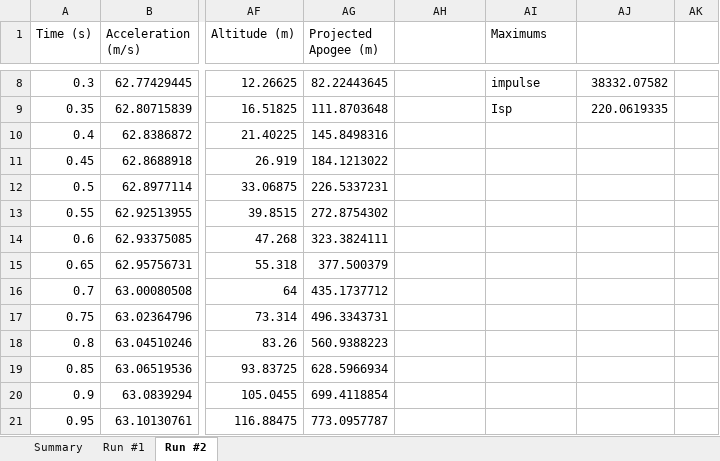
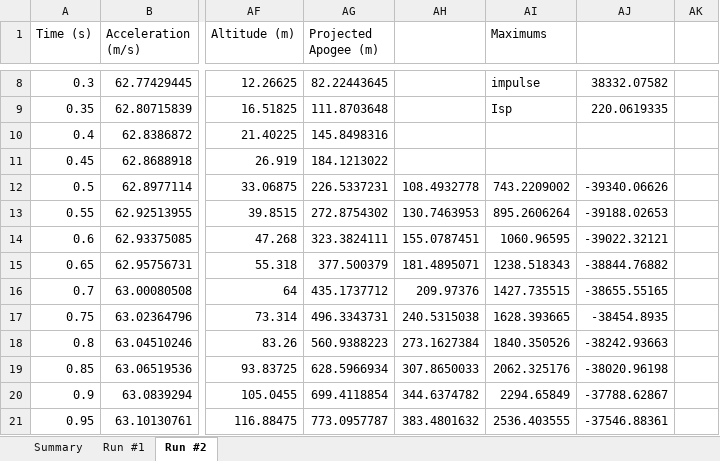
Before and after one commit to UAH-IREC/IREC-ROCSIM, an Excel workbook: Output/sim 27-Oct-2017 16-31-27.xlsx, sheet Run #2, drawn as a sheet; only a part is shown, gaps mark what is left out; values as stored, in another font and other column widths than the file's, no borders; charts and pictures not drawn; the diff covers the shown part only; the diff names each change by its address in the sheet, - before the commit and + after, or states it on an @@ line.

Commit message:
outputs

```diff
--- a/Output/sim 27-Oct-2017 16-31-27.xlsx (sheet Run #2)
+++ b/Output/sim 27-Oct-2017 16-31-27.xlsx (sheet Run #2)
-AH12: (empty)
+AH12: 108.4932778
-AI12 (Maximums): (empty)
+AI12 (Maximums): 743.2209002
-AJ12: (empty)
+AJ12: -39340.06626
-AH13: (empty)
+AH13: 130.7463953
-AI13 (Maximums): (empty)
+AI13 (Maximums): 895.2606264
-AJ13: (empty)
+AJ13: -39188.02653
-AH14: (empty)
+AH14: 155.0787451
-AI14 (Maximums): (empty)
+AI14 (Maximums): 1060.96595
-AJ14: (empty)
+AJ14: -39022.32121
-AH15: (empty)
+AH15: 181.4895071
-AI15 (Maximums): (empty)
+AI15 (Maximums): 1238.518343
-AJ15: (empty)
+AJ15: -38844.76882
-AH16: (empty)
+AH16: 209.97376
-AI16 (Maximums): (empty)
+AI16 (Maximums): 1427.735515
-AJ16: (empty)
+AJ16: -38655.55165
-AH17: (empty)
+AH17: 240.5315038
-AI17 (Maximums): (empty)
+AI17 (Maximums): 1628.393665
-AJ17: (empty)
+AJ17: -38454.8935
-AH18: (empty)
+AH18: 273.1627384
-AI18 (Maximums): (empty)
+AI18 (Maximums): 1840.350526
-AJ18: (empty)
+AJ18: -38242.93663
-AH19: (empty)
+AH19: 307.8650033
-AI19 (Maximums): (empty)
+AI19 (Maximums): 2062.325176
-AJ19: (empty)
+AJ19: -38020.96198
-AH20: (empty)
+AH20: 344.6374782
-AI20 (Maximums): (empty)
+AI20 (Maximums): 2294.65849
-AJ20: (empty)
+AJ20: -37788.62867
-AH21: (empty)
+AH21: 383.4801632
-AI21 (Maximums): (empty)
+AI21 (Maximums): 2536.403555
-AJ21: (empty)
+AJ21: -37546.88361
```
Also changed, not shown: 1449 edited cells elsewhere in this sheet, charts or pictures, 1 other file.
